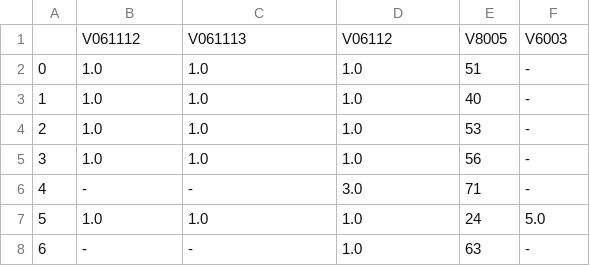
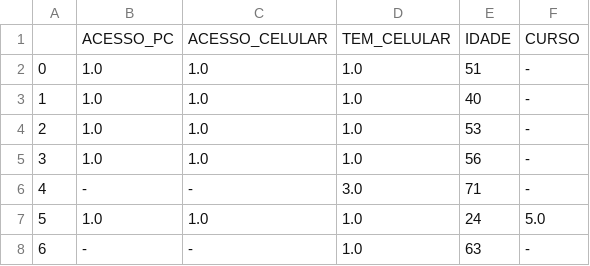
Before and after one commit to wesleygas/DataScience, a CSV file: dados_selecionados_sp.csv, drawn as a sheet; only a part is shown; removed rows and columns are numbered as before the commit, all else as after; the diff names each change by its address in the sheet, - before the commit and + after, or states it on an @@ line.

```diff
--- a/dados_selecionados_sp.csv
+++ b/dados_selecionados_sp.csv
-row 1:  | V061112 | V061113 | V06112 | V8005 | V6003
+row 1:  | ACESSO_PC | ACESSO_CELULAR | TEM_CELULAR | IDADE | CURSO
```
Also changed, not shown: 1 other file.
